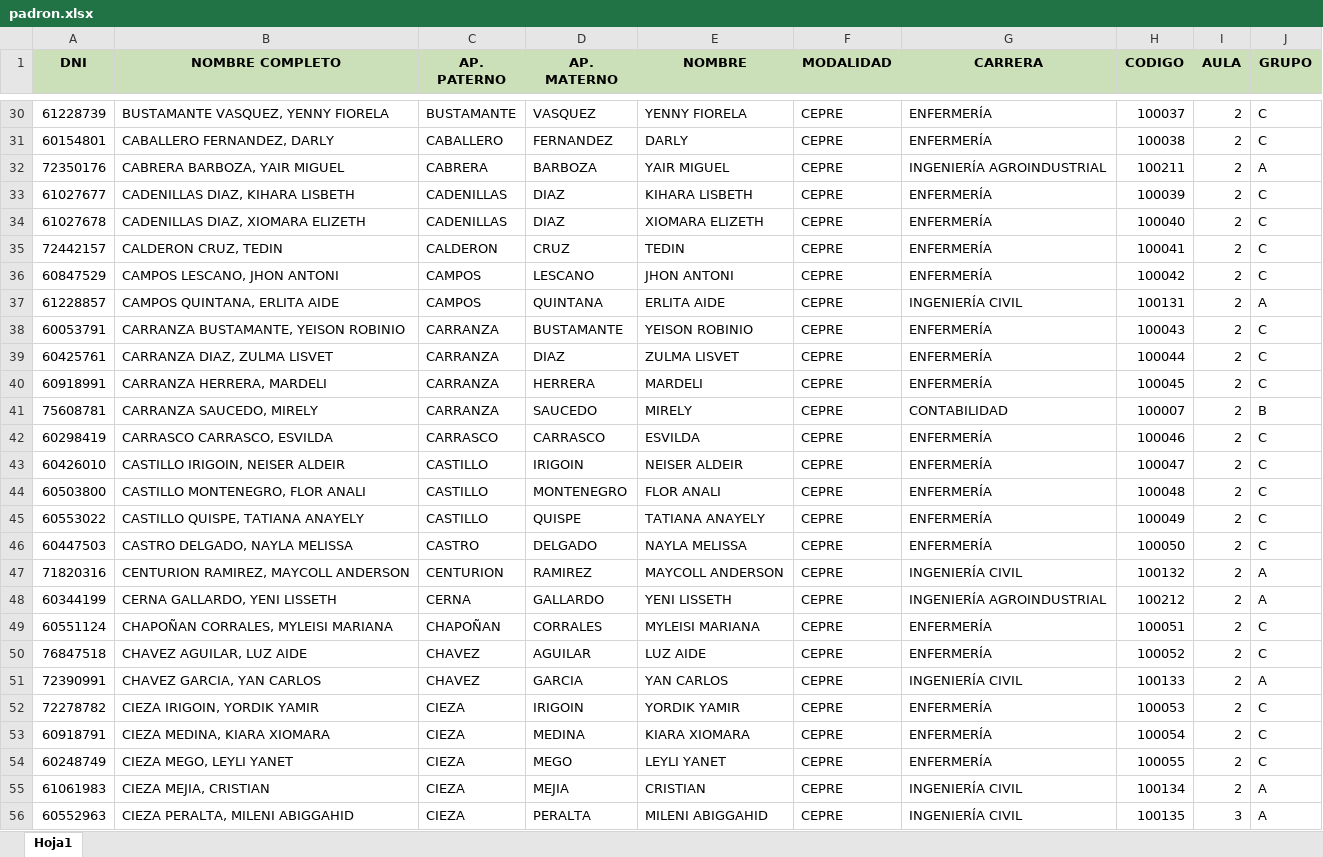
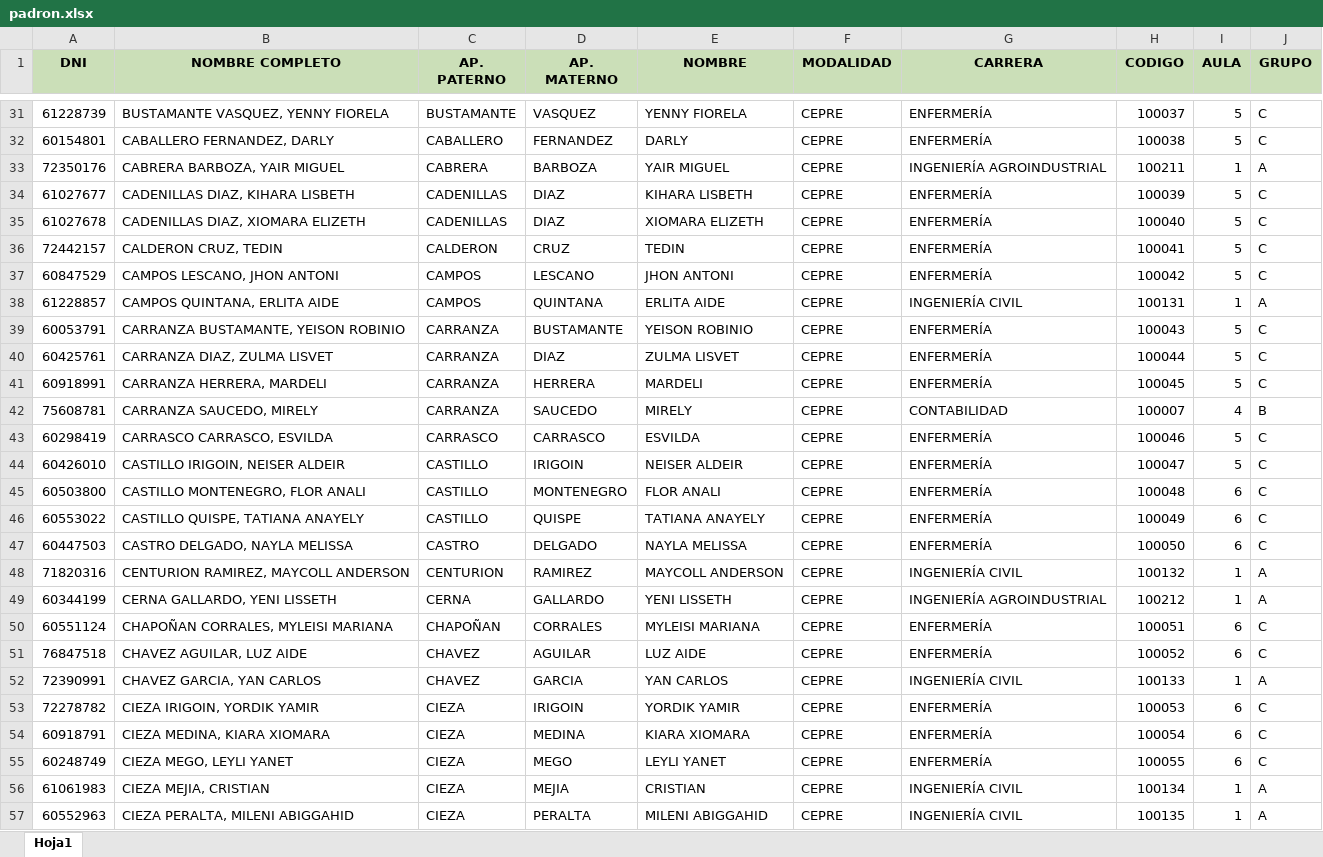
Before and after one commit to astral333/padron_fotografico, an Excel workbook: padron.xlsx, sheet Hoja1, drawn as a sheet; only a part is shown, gaps mark what is left out; values as stored, in another font and other column widths than the file's, no borders; addresses are those after the commit; the diff covers the shown part only; the diff names each change by its address in the sheet, - before the commit and + after, or states it on an @@ line.

```diff
--- a/padron.xlsx (sheet Hoja1)
+++ b/padron.xlsx (sheet Hoja1)
-I31:I32 (AULA): 2
+I31:I32 (AULA): 5
-I33 (AULA): 2
+I33 (AULA): 1
-I34:I37 (AULA): 2
+I34:I37 (AULA): 5
-I38 (AULA): 2
+I38 (AULA): 1
-I39:I41 (AULA): 2
+I39:I41 (AULA): 5
-I42 (AULA): 2
+I42 (AULA): 4
-I43:I44 (AULA): 2
+I43:I44 (AULA): 5
-I45:I47 (AULA): 2
+I45:I47 (AULA): 6
-I48:I49 (AULA): 2
+I48:I49 (AULA): 1
-I50:I51 (AULA): 2
+I50:I51 (AULA): 6
-I52 (AULA): 2
+I52 (AULA): 1
-I53:I55 (AULA): 2
+I53:I55 (AULA): 6
-I56 (AULA): 2
+I56 (AULA): 1
-I57 (AULA): 3
+I57 (AULA): 1
```
Also changed, not shown: 1 added row and 167 edited cells elsewhere in this sheet, 6 other files.
